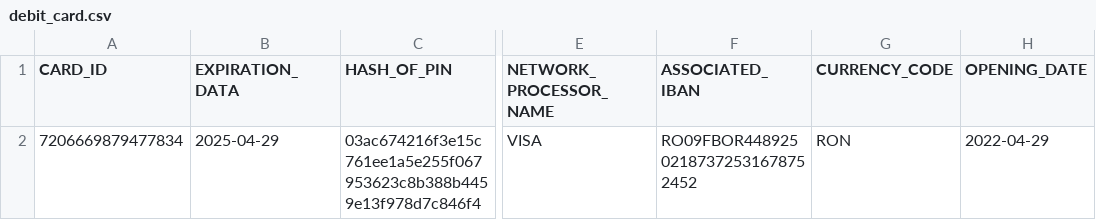
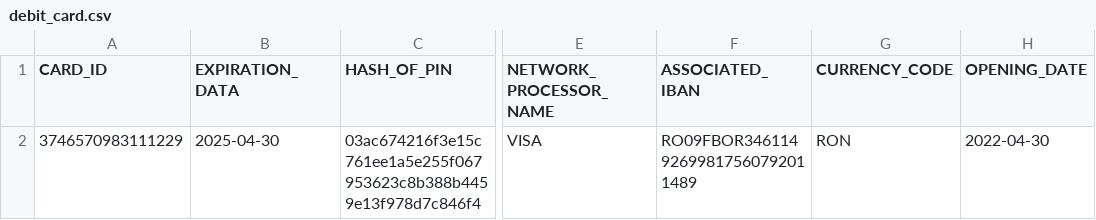
Before and after one commit to TudorAlx1993/proiect_pao_for_review, a CSV file: data_storage/debit_card.csv, drawn as a sheet; only a part is shown, gaps mark what is left out; the diff names each change by its address in the sheet, - before the commit and + after, or states it on an @@ line.

```diff
--- a/data_storage/debit_card.csv
+++ b/data_storage/debit_card.csv
-A2 (CARD_ID): 7206669879477834
+A2 (CARD_ID): 3746570983111229
-B2 (EXPIRATION_DATA): 2025-04-29
+B2 (EXPIRATION_DATA): 2025-04-30
-F2 (ASSOCIATED_IBAN): RO09FBOR44892502187372531678752452
+F2 (ASSOCIATED_IBAN): RO09FBOR34611492699817560792011489
-H2 (OPENING_DATE): 2022-04-29
+H2 (OPENING_DATE): 2022-04-30
```
Also changed, not shown: data_storage/current_account.csv, data_storage/deposit.csv, 23 other files.
